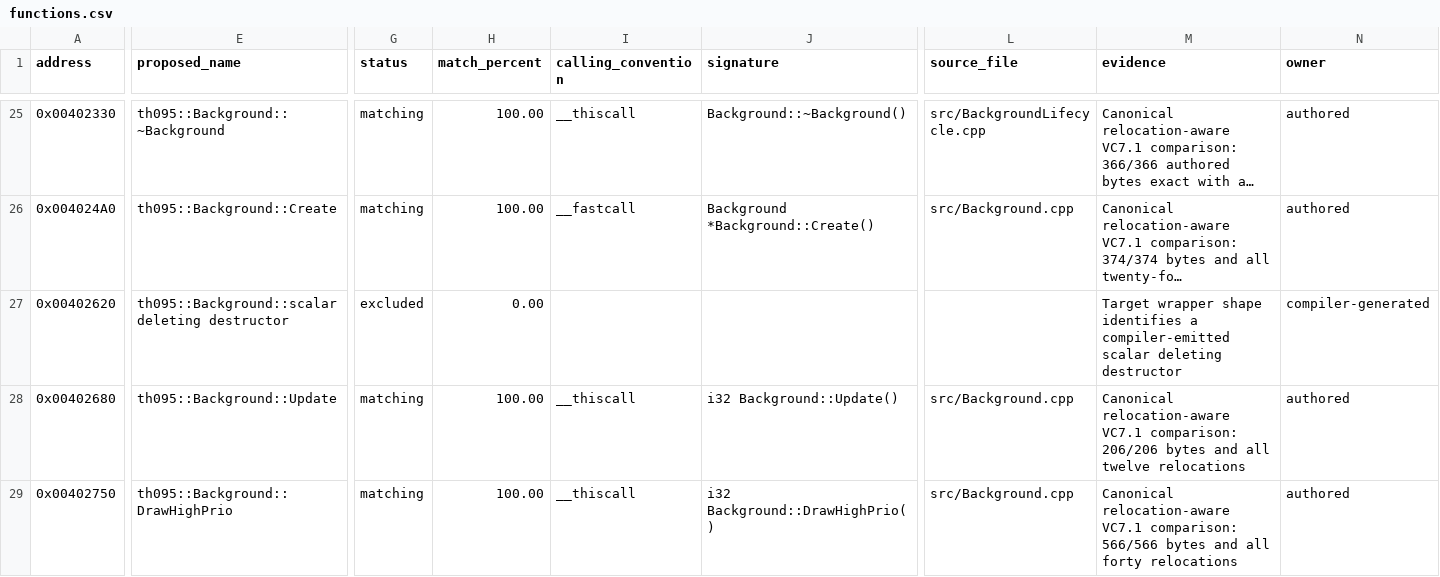
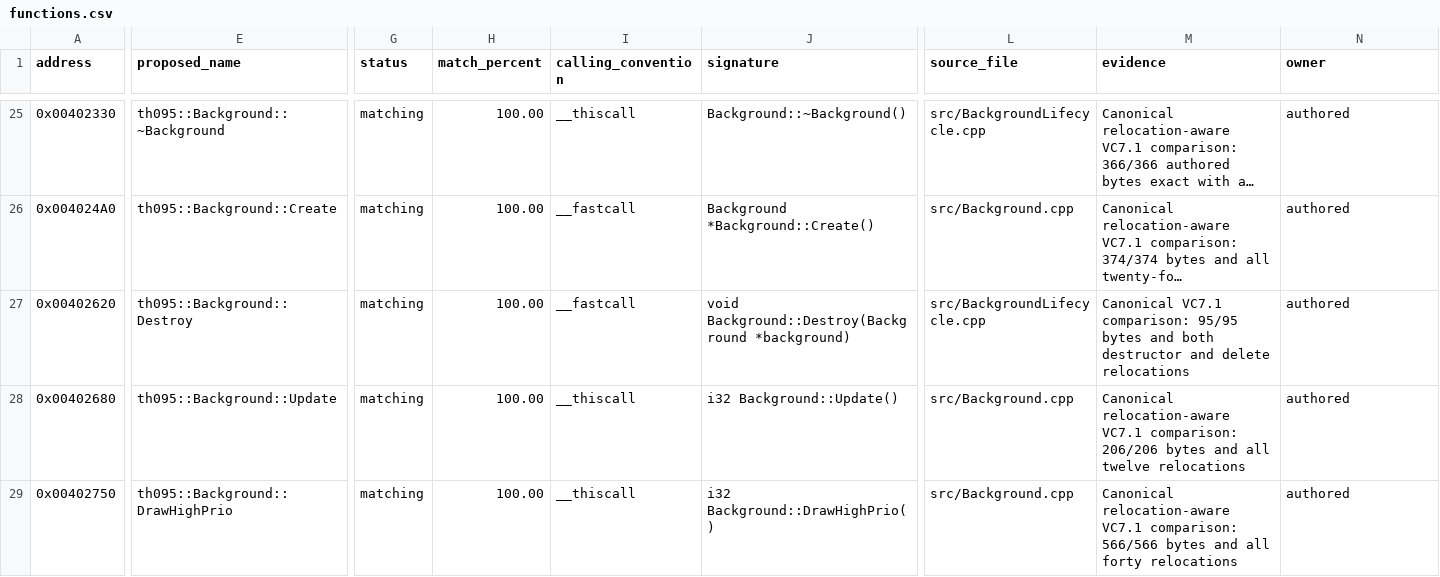
Before and after one commit to N0zoM1z0/th095, a CSV file: config/functions.csv, drawn as a sheet; only a part is shown, gaps mark what is left out; long unchanged cells end in …; the diff covers the shown part only; the diff names each change by its address in the sheet, - before the commit and + after, or states it on an @@ line.

```diff
--- a/config/functions.csv
+++ b/config/functions.csv
-E27 (proposed_name): th095::Background::scalar deleting destructor
+E27 (proposed_name): th095::Background::Destroy
-G27 (status): excluded
+G27 (status): matching
-H27 (match_percent): 0.00
+H27 (match_percent): 100.00
-I27 (calling_convention): (empty)
+I27 (calling_convention): __fastcall
-J27 (signature): (empty)
+J27 (signature): void Background::Destroy(Background *background)
-L27 (source_file): (empty)
+L27 (source_file): src/BackgroundLifecycle.cpp
-M27 (evidence): Target wrapper shape identifies a compiler-emitted scalar deleting destructor
+M27 (evidence): Canonical VC7.1 comparison: 95/95 bytes and both destructor and delete relocations
-N27 (owner): compiler-generated
+N27 (owner): authored
```
Also changed, not shown: 1 edited cell elsewhere in this file, config/function-origins.csv, config/implemented.csv, 17 other files.
